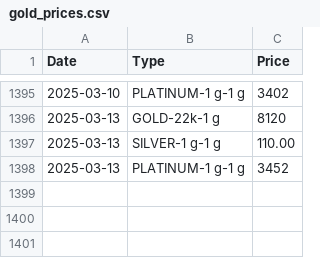
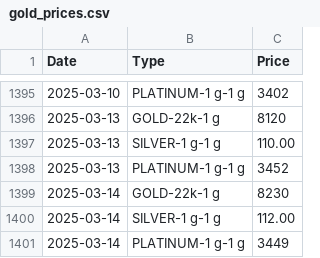
Before and after one commit to arumugamsubramanian/gold-price-tracker, a CSV file: gold_prices.csv, drawn as a sheet; only a part is shown, gaps mark what is left out; the diff names each change by its address in the sheet, - before the commit and + after, or states it on an @@ line.

```diff
--- a/gold_prices.csv
+++ b/gold_prices.csv
+row 1399: 2025-03-14 | GOLD-22k-1 g | 8230
+row 1400: 2025-03-14 | SILVER-1 g-1 g | 112.00
+row 1401: 2025-03-14 | PLATINUM-1 g-1 g | 3449
```
